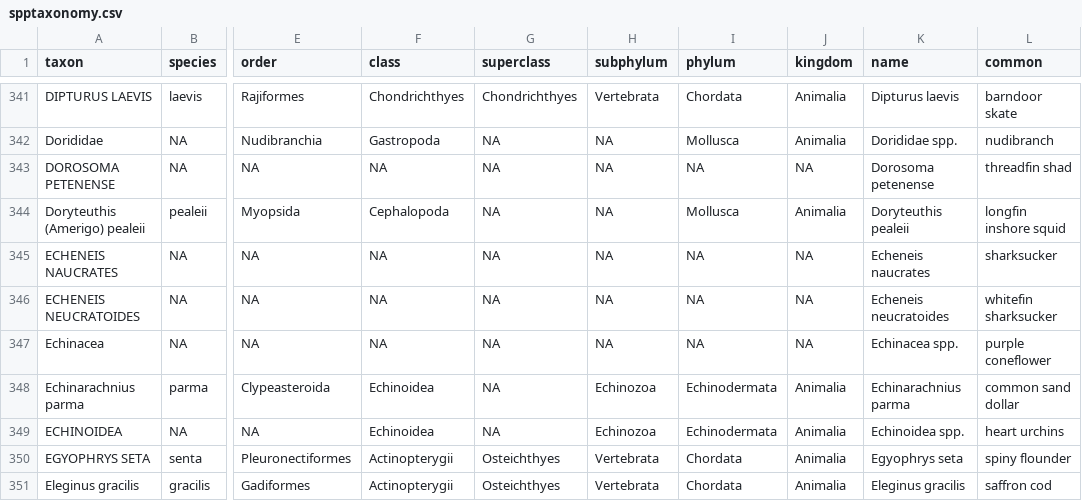
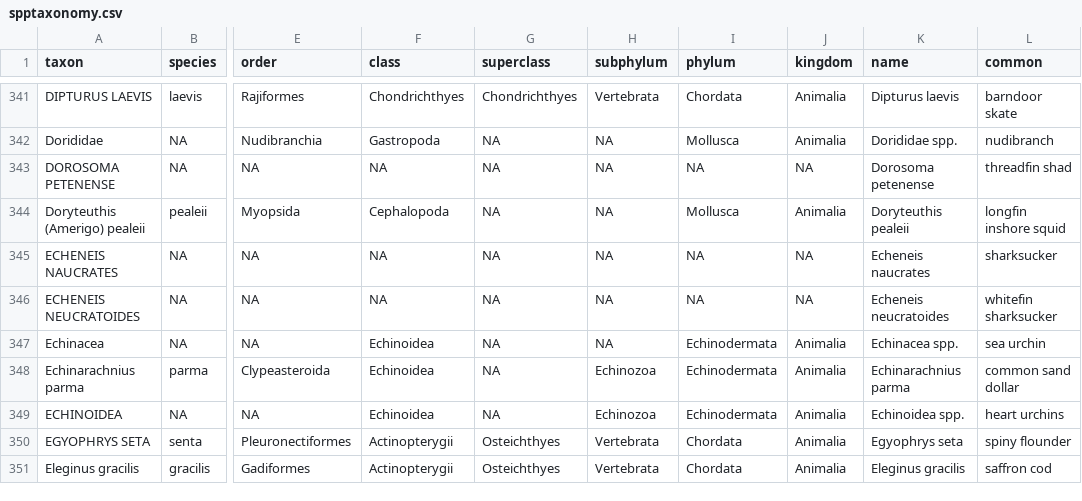
Before and after one commit to pinskylab/OceanAdapt, a CSV file: data_raw/spptaxonomy.csv, drawn as a sheet; only a part is shown, gaps mark what is left out; the diff names each change by its address in the sheet, - before the commit and + after, or states it on an @@ line.

Commit message:
fixed common name for taxon Echinacea - closes#105

```diff
--- a/data_raw/spptaxonomy.csv
+++ b/data_raw/spptaxonomy.csv
-F347 (class): NA
+F347 (class): Echinoidea
-I347 (phylum): NA
+I347 (phylum): Echinodermata
-J347 (kingdom): NA
+J347 (kingdom): Animalia
-L347 (common): purple coneflower
+L347 (common): sea urchin
```
